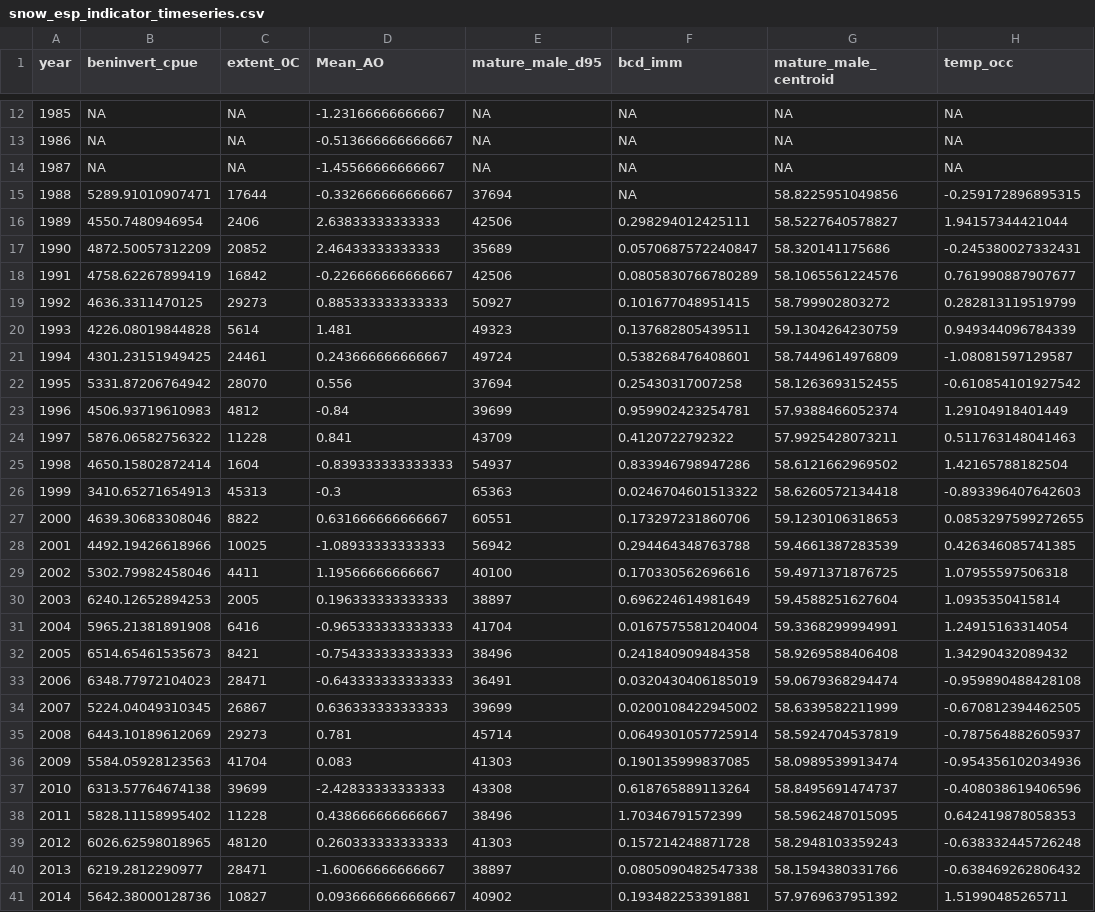
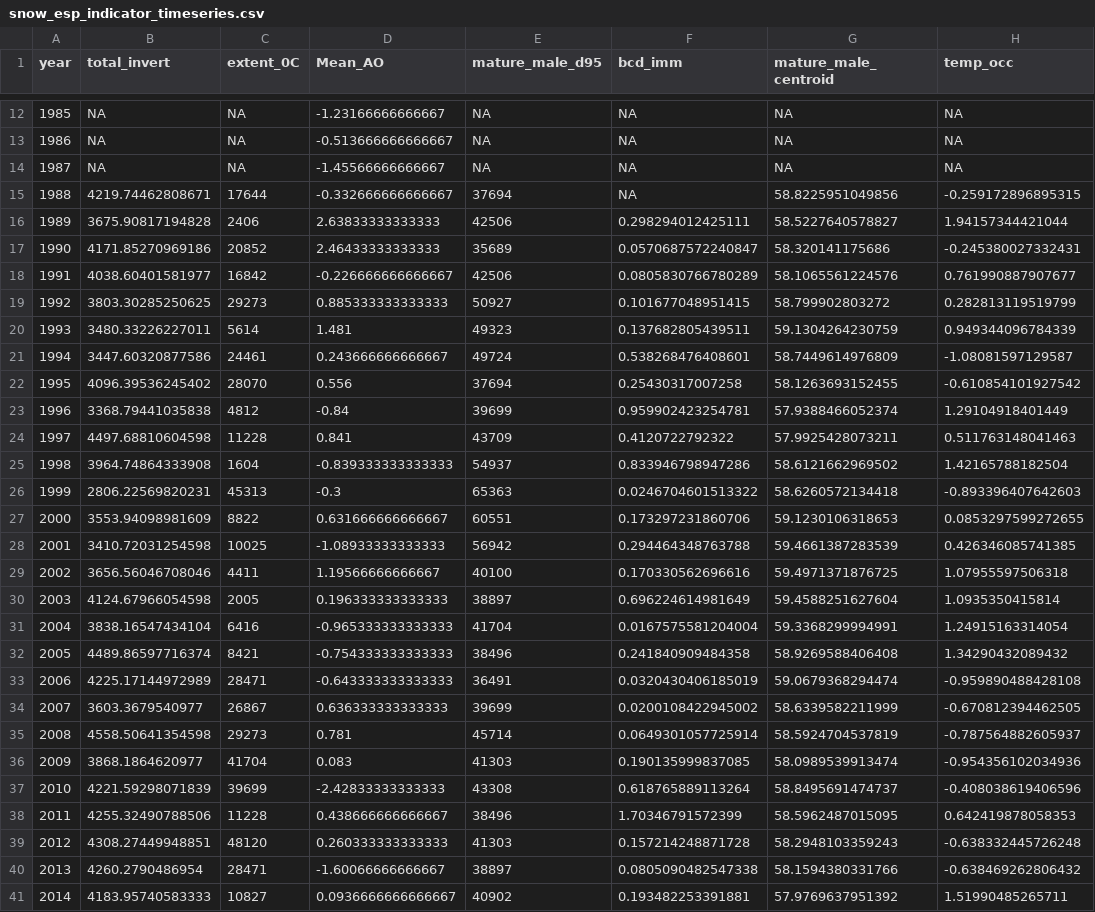
Before and after one commit to Erin-Fedewa-NOAA/Snow-Crab-Indicator-Development, a CSV file: Output/snow_esp_indicator_timeseries.csv, drawn as a sheet; only a part is shown, gaps mark what is left out; the diff covers the shown part only; the diff names each change by its address in the sheet, - before the commit and + after, or states it on an @@ line.

Commit message:
Updating benthic invert data and plot

```diff
--- a/Output/snow_esp_indicator_timeseries.csv
+++ b/Output/snow_esp_indicator_timeseries.csv
-B1: beninvert_cpue
+B1: total_invert
-B15 (total_invert): 5289.91010907471
+B15 (total_invert): 4219.74462808671
-B16 (total_invert): 4550.7480946954
+B16 (total_invert): 3675.90817194828
-B17 (total_invert): 4872.50057312209
+B17 (total_invert): 4171.85270969186
-B18 (total_invert): 4758.62267899419
+B18 (total_invert): 4038.60401581977
-B19 (total_invert): 4636.3311470125
+B19 (total_invert): 3803.30285250625
-B20 (total_invert): 4226.08019844828
+B20 (total_invert): 3480.33226227011
-B21 (total_invert): 4301.23151949425
+B21 (total_invert): 3447.60320877586
-B22 (total_invert): 5331.87206764942
+B22 (total_invert): 4096.39536245402
-B23 (total_invert): 4506.93719610983
+B23 (total_invert): 3368.79441035838
-B24 (total_invert): 5876.06582756322
+B24 (total_invert): 4497.68810604598
-B25 (total_invert): 4650.15802872414
+B25 (total_invert): 3964.74864333908
-B26 (total_invert): 3410.65271654913
+B26 (total_invert): 2806.22569820231
-B27 (total_invert): 4639.30683308046
+B27 (total_invert): 3553.94098981609
-B28 (total_invert): 4492.19426618966
+B28 (total_invert): 3410.72031254598
-B29 (total_invert): 5302.79982458046
+B29 (total_invert): 3656.56046708046
-B30 (total_invert): 6240.12652894253
+B30 (total_invert): 4124.67966054598
-B31 (total_invert): 5965.21381891908
+B31 (total_invert): 3838.16547434104
-B32 (total_invert): 6514.65461535673
+B32 (total_invert): 4489.86597716374
-B33 (total_invert): 6348.77972104023
+B33 (total_invert): 4225.17144972989
-B34 (total_invert): 5224.04049310345
+B34 (total_invert): 3603.3679540977
-B35 (total_invert): 6443.10189612069
+B35 (total_invert): 4558.50641354598
-B36 (total_invert): 5584.05928123563
+B36 (total_invert): 3868.1864620977
-B37 (total_invert): 6313.57764674138
+B37 (total_invert): 4221.59298071839
-B38 (total_invert): 5828.11158995402
+B38 (total_invert): 4255.32490788506
-B39 (total_invert): 6026.62598018965
+B39 (total_invert): 4308.27449948851
-B40 (total_invert): 6219.2812290977
+B40 (total_invert): 4260.2790486954
-B41 (total_invert): 5642.38000128736
+B41 (total_invert): 4183.95740583333
```
Also changed, not shown: 10 edited cells elsewhere in this file, 6 other files.
